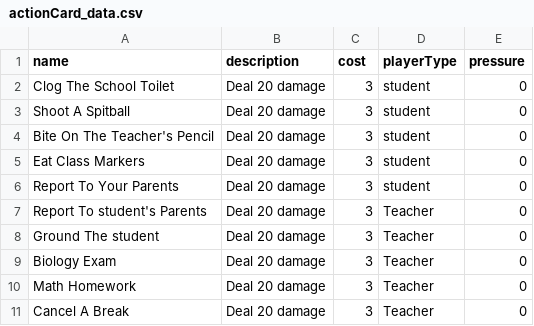
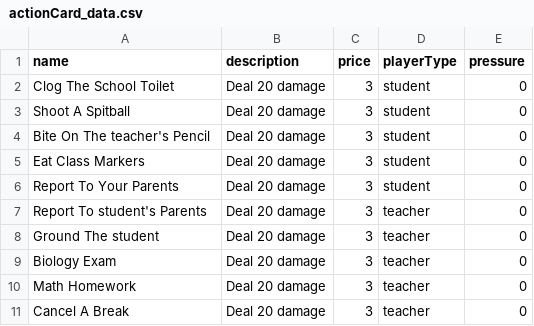
Before and after one commit to Procentaurus/GroupProject, a CSV file: gameMechanics/utils/actionCard_data.csv, drawn as a sheet.

```diff
--- a/gameMechanics/utils/actionCard_data.csv
+++ b/gameMechanics/utils/actionCard_data.csv
@@ -1,11 +1,11 @@
-name,description,cost,playerType,pressure
+name,description,price,playerType,pressure
 Clog The School Toilet,Deal 20 damage,3,student,0
 Shoot A Spitball,Deal 20 damage,3,student,0
-Bite On The Teacher's Pencil,Deal 20 damage,3,student,0
+Bite On The teacher's Pencil,Deal 20 damage,3,student,0
 Eat Class Markers,Deal 20 damage,3,student,0
 Report To Your Parents,Deal 20 damage,3,student,0
-Report To student's Parents,Deal 20 damage,3,Teacher,0
-Ground The student,Deal 20 damage,3,Teacher,0
-Biology Exam,Deal 20 damage,3,Teacher,0
-Math Homework,Deal 20 damage,3,Teacher,0
-Cancel A Break,Deal 20 damage,3,Teacher,0
+Report To student's Parents,Deal 20 damage,3,teacher,0
+Ground The student,Deal 20 damage,3,teacher,0
+Biology Exam,Deal 20 damage,3,teacher,0
+Math Homework,Deal 20 damage,3,teacher,0
+Cancel A Break,Deal 20 damage,3,teacher,0
```
Also changed, not shown: gameMechanics/utils/reactionCard_data.csv, 16 other files.
